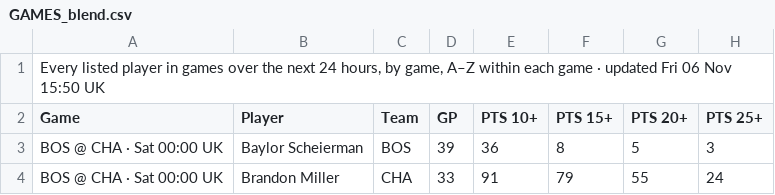
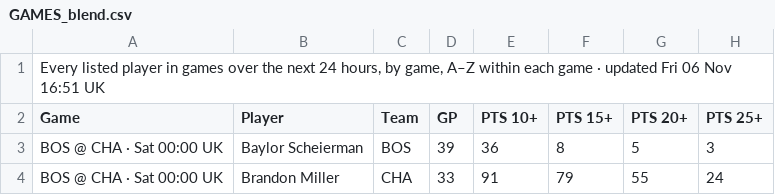
Before and after one commit to 7wilite7/Nba-Stats, a CSV file: out/GAMES_blend.csv, drawn as a sheet; only a part is shown; the diff names each change by its address in the sheet, - before the commit and + after, or states it on an @@ line.

```diff
--- a/out/GAMES_blend.csv
+++ b/out/GAMES_blend.csv
-A1 (Game): …06 Nov 15:50 UK
+A1 (Game): …06 Nov 16:51 UK
```
Also changed, not shown: out/GAMES_2627.csv, out/PLAYERS_2627.csv, 8 other files.
